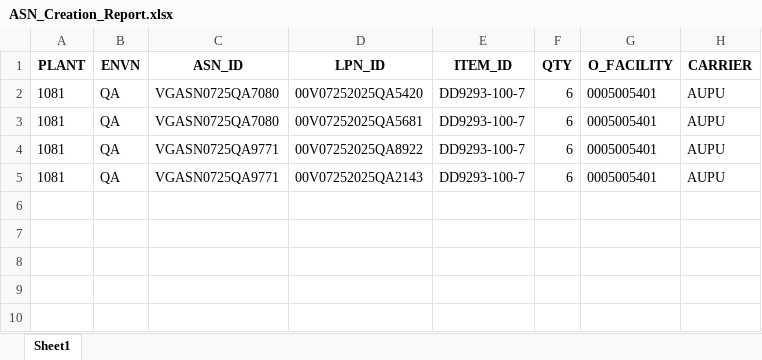
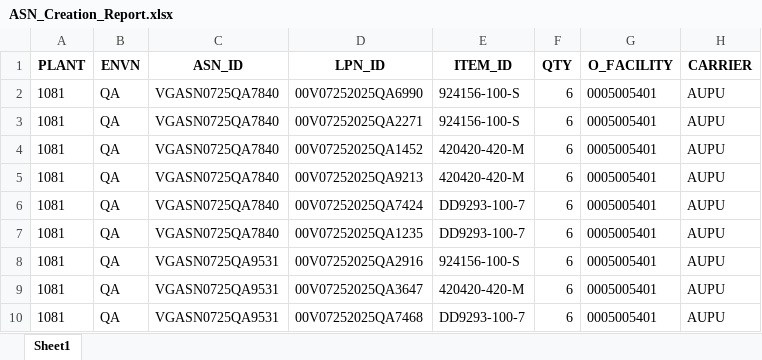
Before and after one commit to Vino0585/Nike, an Excel workbook: J30/Output_files/ASN_Creation_Report.xlsx, sheet Sheet1, drawn as a sheet; values as stored, in another font and other column widths than the file's, no borders; addresses are those after the commit; the diff names each change by its address in the sheet, - before the commit and + after, or states it on an @@ line.

```diff
--- a/J30/Output_files/ASN_Creation_Report.xlsx (sheet Sheet1)
+++ b/J30/Output_files/ASN_Creation_Report.xlsx (sheet Sheet1)
+row 2: 1081 | QA | VGASN0725QA7840 | 00V07252025QA6990 | 924156-100-S | 6 | 0005005401 | AUPU
+row 3: 1081 | QA | VGASN0725QA7840 | 00V07252025QA2271 | 924156-100-S | 6 | 0005005401 | AUPU
+row 4: 1081 | QA | VGASN0725QA7840 | 00V07252025QA1452 | 420420-420-M | 6 | 0005005401 | AUPU
+row 5: 1081 | QA | VGASN0725QA7840 | 00V07252025QA9213 | 420420-420-M | 6 | 0005005401 | AUPU
-C6:C7 (ASN_ID): VGASN0725QA7080
+C6:C7 (ASN_ID): VGASN0725QA7840
-D6 (LPN_ID): 00V07252025QA5420
+D6 (LPN_ID): 00V07252025QA7424
-D7 (LPN_ID): 00V07252025QA5681
+D7 (LPN_ID): 00V07252025QA1235
-C8 (ASN_ID): VGASN0725QA9771
+C8 (ASN_ID): VGASN0725QA9531
-D8 (LPN_ID): 00V07252025QA8922
+D8 (LPN_ID): 00V07252025QA2916
-E8 (ITEM_ID): DD9293-100-7
+E8 (ITEM_ID): 924156-100-S
+row 9: 1081 | QA | VGASN0725QA9531 | 00V07252025QA3647 | 420420-420-M | 6 | 0005005401 | AUPU
-C10 (ASN_ID): VGASN0725QA9771
+C10 (ASN_ID): VGASN0725QA9531
-D10 (LPN_ID): 00V07252025QA2143
+D10 (LPN_ID): 00V07252025QA7468
```
Also changed, not shown: J30/Input_files/WorkSheet.xlsx, J30/Input_files/WorkSheet1.xlsx, 9 other files.
